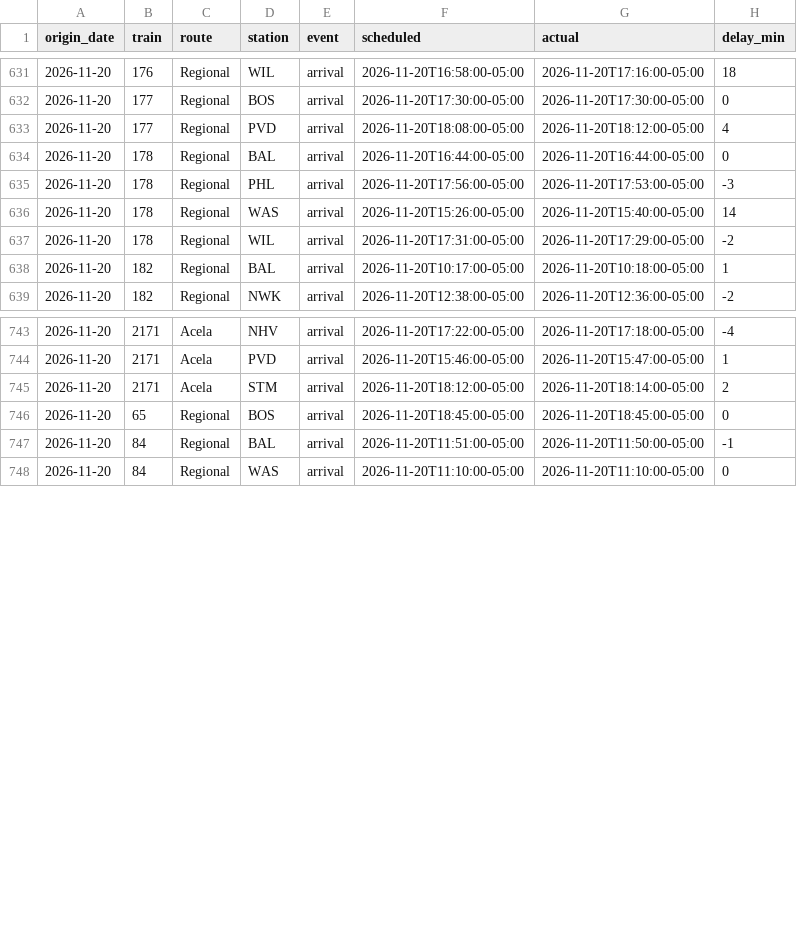
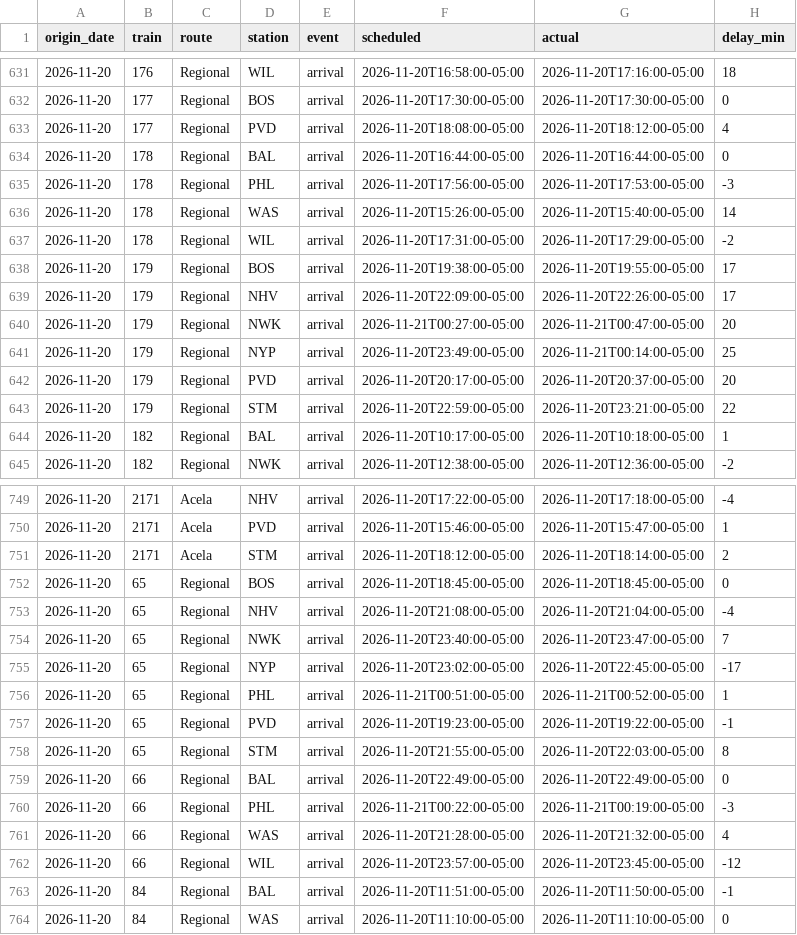
Before and after one commit to nicolasgapa/TrainTracker, a CSV file: data/arrivals.csv, drawn as a sheet; only a part is shown, gaps mark what is left out; the diff names each change by its address in the sheet, - before the commit and + after, or states it on an @@ line.

```diff
--- a/data/arrivals.csv
+++ b/data/arrivals.csv
+row 638: 2026-11-20 | 179 | Regional | BOS | arrival | 2026-11-20T19:38:00-05:00 | 2026-11-20T19:55:00-05:00 | 17
+row 639: 2026-11-20 | 179 | Regional | NHV | arrival | 2026-11-20T22:09:00-05:00 | 2026-11-20T22:26:00-05:00 | 17
+row 640: 2026-11-20 | 179 | Regional | NWK | arrival | 2026-11-21T00:27:00-05:00 | 2026-11-21T00:47:00-05:00 | 20
+row 641: 2026-11-20 | 179 | Regional | NYP | arrival | 2026-11-20T23:49:00-05:00 | 2026-11-21T00:14:00-05:00 | 25
+row 642: 2026-11-20 | 179 | Regional | PVD | arrival | 2026-11-20T20:17:00-05:00 | 2026-11-20T20:37:00-05:00 | 20
+row 643: 2026-11-20 | 179 | Regional | STM | arrival | 2026-11-20T22:59:00-05:00 | 2026-11-20T23:21:00-05:00 | 22
+row 753: 2026-11-20 | 65 | Regional | NHV | arrival | 2026-11-20T21:08:00-05:00 | 2026-11-20T21:04:00-05:00 | -4
+row 754: 2026-11-20 | 65 | Regional | NWK | arrival | 2026-11-20T23:40:00-05:00 | 2026-11-20T23:47:00-05:00 | 7
+row 755: 2026-11-20 | 65 | Regional | NYP | arrival | 2026-11-20T23:02:00-05:00 | 2026-11-20T22:45:00-05:00 | -17
+row 756: 2026-11-20 | 65 | Regional | PHL | arrival | 2026-11-21T00:51:00-05:00 | 2026-11-21T00:52:00-05:00 | 1
+row 757: 2026-11-20 | 65 | Regional | PVD | arrival | 2026-11-20T19:23:00-05:00 | 2026-11-20T19:22:00-05:00 | -1
+row 758: 2026-11-20 | 65 | Regional | STM | arrival | 2026-11-20T21:55:00-05:00 | 2026-11-20T22:03:00-05:00 | 8
+row 759: 2026-11-20 | 66 | Regional | BAL | arrival | 2026-11-20T22:49:00-05:00 | 2026-11-20T22:49:00-05:00 | 0
+row 760: 2026-11-20 | 66 | Regional | PHL | arrival | 2026-11-21T00:22:00-05:00 | 2026-11-21T00:19:00-05:00 | -3
+row 761: 2026-11-20 | 66 | Regional | WAS | arrival | 2026-11-20T21:28:00-05:00 | 2026-11-20T21:32:00-05:00 | 4
+row 762: 2026-11-20 | 66 | Regional | WIL | arrival | 2026-11-20T23:57:00-05:00 | 2026-11-20T23:45:00-05:00 | -12
```
